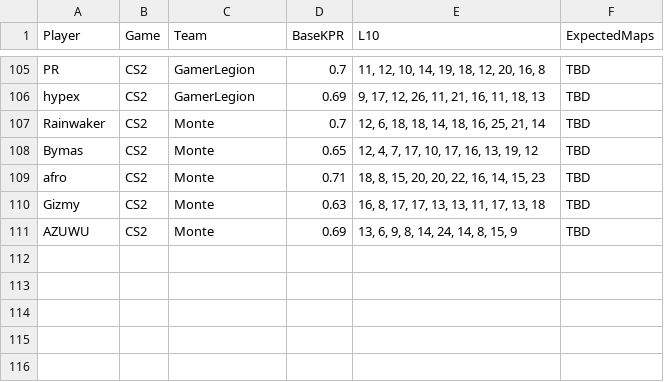
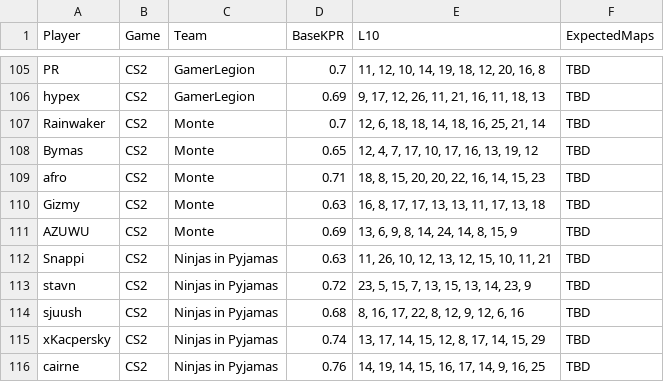
Before and after one commit to SleeperKid/cs2-Prop-Grader, a CSV file: daily_stats.csv, drawn as a sheet; only a part is shown, gaps mark what is left out; the diff names each change by its address in the sheet, - before the commit and + after, or states it on an @@ line.

```diff
--- a/daily_stats.csv
+++ b/daily_stats.csv
+row 112: Snappi | CS2 | Ninjas in Pyjamas | 0.63 | 11, 26, 10, 12, 13, 12, 15, 10, 11, 21 | TBD
+row 113: stavn | CS2 | Ninjas in Pyjamas | 0.72 | 23, 5, 15, 7, 13, 15, 13, 14, 23, 9 | TBD
+row 114: sjuush | CS2 | Ninjas in Pyjamas | 0.68 | 8, 16, 17, 22, 8, 12, 9, 12, 6, 16 | TBD
+row 115: xKacpersky | CS2 | Ninjas in Pyjamas | 0.74 | 13, 17, 14, 15, 12, 8, 17, 14, 15, 29 | TBD
+row 116: cairne | CS2 | Ninjas in Pyjamas | 0.76 | 14, 19, 14, 15, 16, 17, 14, 9, 16, 25 | TBD
```
